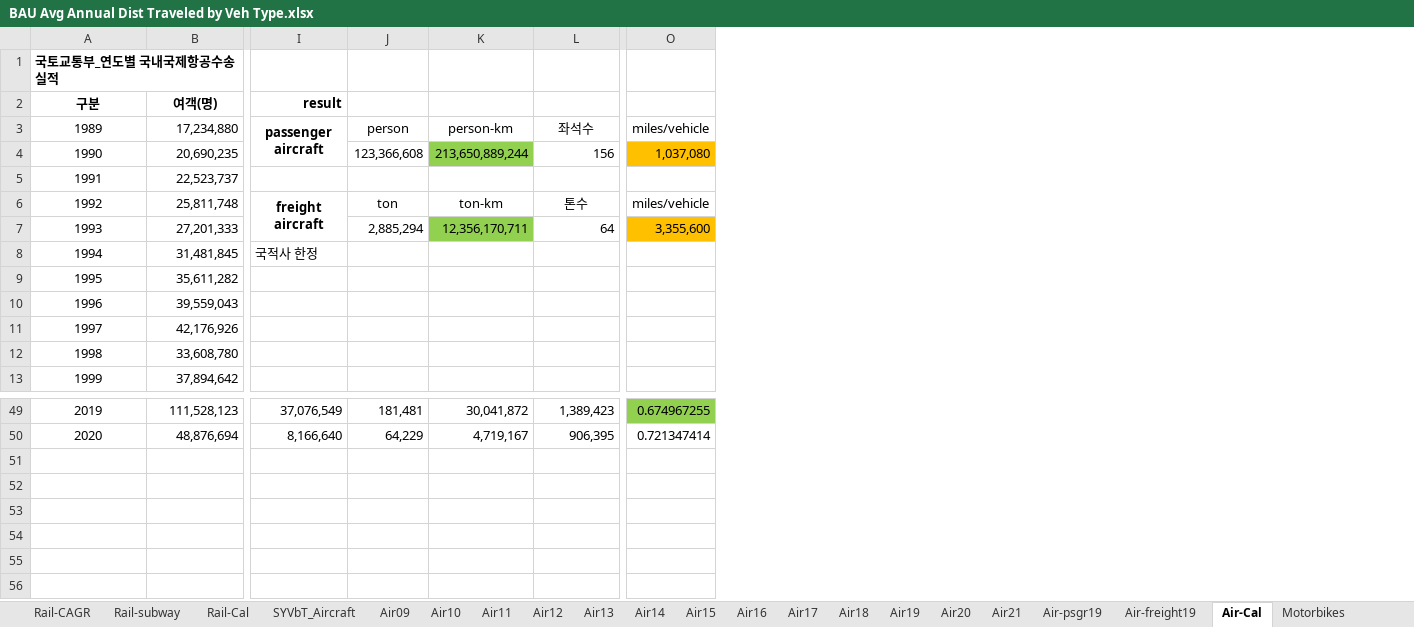
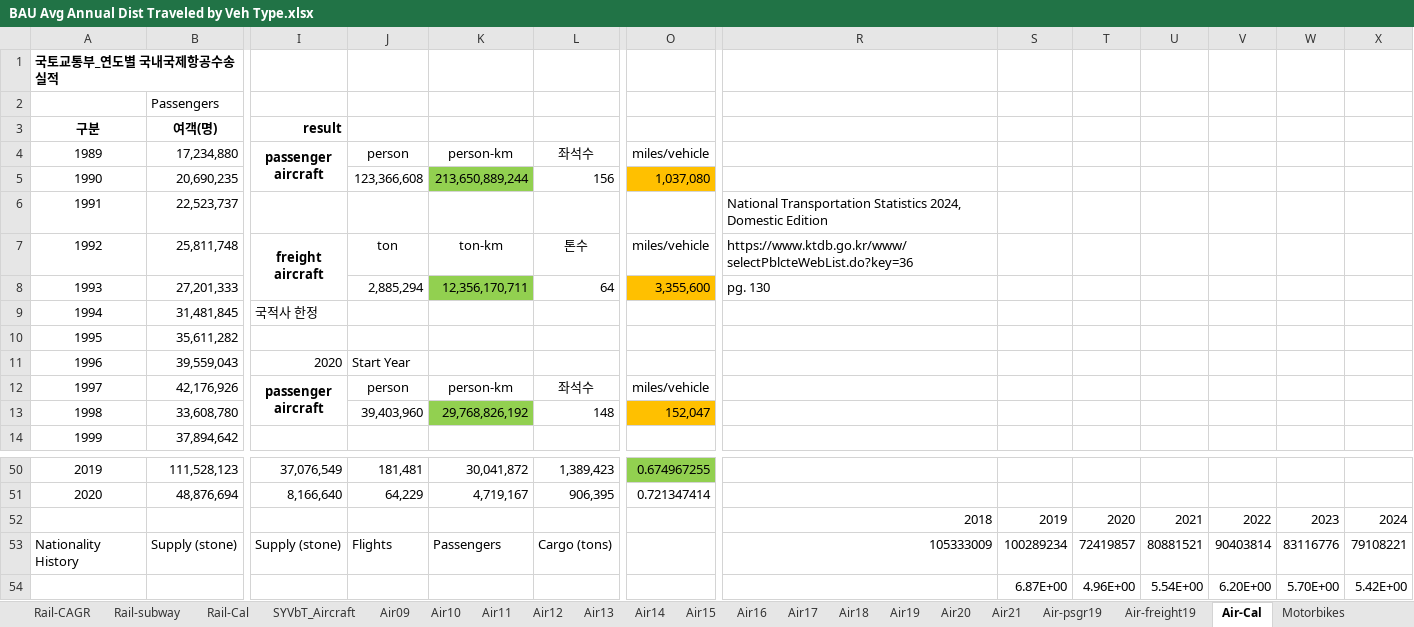
Before and after one commit to EnergyInnovation/eps-southkorea, an Excel workbook: InputData/trans/BAADTbVT/BAU Avg Annual Dist Traveled by Veh Type.xlsx, sheet Air-Cal, drawn as a sheet; only a part is shown, gaps mark what is left out; values as stored, in another font and other column widths than the file's, no borders; charts and pictures not drawn; addresses are those after the commit; rows hold the shown columns only; ↵ is a line break in a cell; the diff covers the shown part only; the diff names each change by its address in the sheet, - before the commit and + after, or states it on an @@ line.

Commit message:
Preliminary transport calibration

```diff
--- a/InputData/trans/BAADTbVT/BAU Avg Annual Dist Traveled by Veh Type.xlsx (sheet Air-Cal)
+++ b/InputData/trans/BAADTbVT/BAU Avg Annual Dist Traveled by Veh Type.xlsx (sheet Air-Cal)
+column R, rows 6-8: National Transportation Statistics 2024, Domestic Edition | https://www.ktdb.go.kr/www/selectPblcteWebList.do?key=36 | pg. 130
+column S, empty
+column T, empty
+column U, empty
+column V, empty
+column W, empty
+column X, empty
+row 2:  | Passengers
-I11 (result): (empty)
+I11 (result): 2020
-J11: (empty)
+J11: Start Year
-I12 (result): (empty)
+I12 (result): passenger ↵ aircraft
+I12:I13 merged
-J12: (empty)
+J12: person
-K12: (empty)
+K12: person-km
-L12: (empty)
+L12: 좌석수
-O12: (empty)
+O12: miles/vehicle
-J13: (empty)
+J13: 39,403,960
-K13: (empty)
+K13: 29,768,826,192
-K13 fill: none
+K13 fill: #92D050
-L13: (empty)
+L13: 148
-O13: (empty)
+O13: 152,047
-O13 fill: none
+O13 fill: #FFC000
+row 52:  |  |  |  |  |  |  | 2018 | 2019 | 2020 | 2021 | 2022 | 2023 | 2024
+row 53: Nationality History | Supply (stone) | Supply (stone) | Flights | Passengers | Cargo (tons) |  | 105333009 | 100289234 | 72419857 | 80881521 | 90403814 | 83116776 | 79108221
+row 54:  |  |  |  |  |  |  |  | 6.87E+00 | 4.96E+00 | 5.54E+00 | 6.20E+00 | 5.70E+00 | 5.42E+00
```
Also changed, not shown: 1 added column, 23 edited cells, cell formats and merged cells elsewhere in this sheet, sheet DV-Cal, sheet AVLo-passenger, sheet Rail-Cal, sheet SYAADTbVT-freight, sheet SYAADTbVT-passengers, formulas that keep their value, charts or pictures, InputData/trans/AVLo/Avg Vehicle Loading.xlsx, InputData/trans/BNVFE/BAU New Veh Fuel Economy.xlsx, 28 other files.
